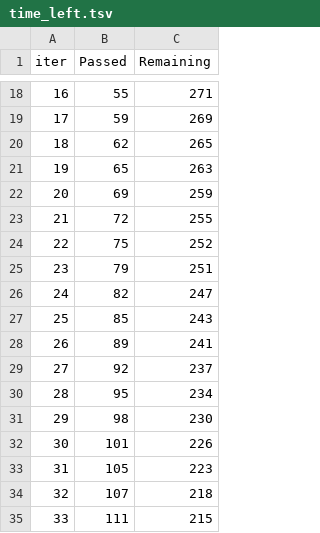
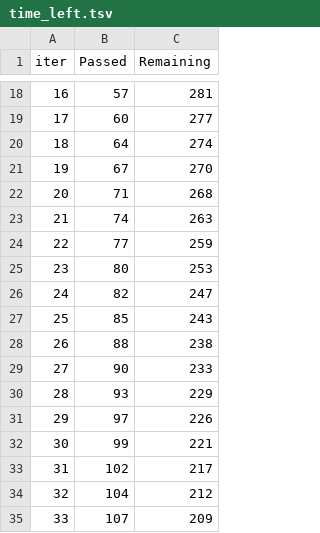
Before and after one commit to ZhenXiang6/IRTM-project, a TSV file: catboost_info/time_left.tsv, drawn as a sheet; only a part is shown, gaps mark what is left out; the diff covers the shown part only.

```diff
--- a/catboost_info/time_left.tsv
+++ b/catboost_info/time_left.tsv
@@ -18,18 +18,18 @@ iter	Passed	Remaining
-16	55	271
-17	59	269
-18	62	265
-19	65	263
-20	69	259
-21	72	255
-22	75	252
-23	79	251
+16	57	281
+17	60	277
+18	64	274
+19	67	270
+20	71	268
+21	74	263
+22	77	259
+23	80	253
 24	82	247
 25	85	243
-26	89	241
-27	92	237
-28	95	234
-29	98	230
-30	101	226
-31	105	223
-32	107	218
-33	111	215
+26	88	238
+27	90	233
+28	93	229
+29	97	226
+30	99	221
+31	102	217
+32	104	212
+33	107	209
```
Also changed, not shown: 162 edited cells elsewhere in this file, catboost_info/learn_error.tsv, 5 other files.
